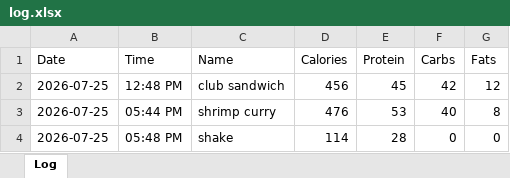
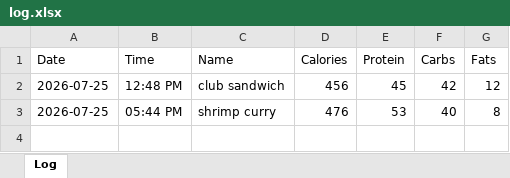
Before and after one commit to Marwan997/macro-tracker, an Excel workbook: data/log.xlsx, sheet Log, drawn as a sheet; values as stored, in another font and other column widths than the file's, no borders; the diff names each change by its address in the sheet, - before the commit and + after, or states it on an @@ line.

Commit message:
Remove: shake

```diff
--- a/data/log.xlsx (sheet Log)
+++ b/data/log.xlsx (sheet Log)
-row 4: 2026-07-25 | 05:48 PM | shake | 114 | 28 | 0 | 0
```
